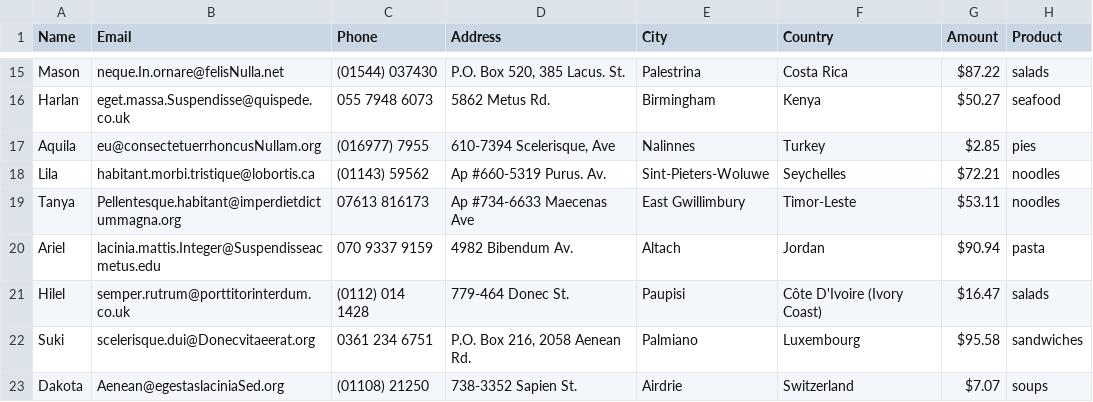
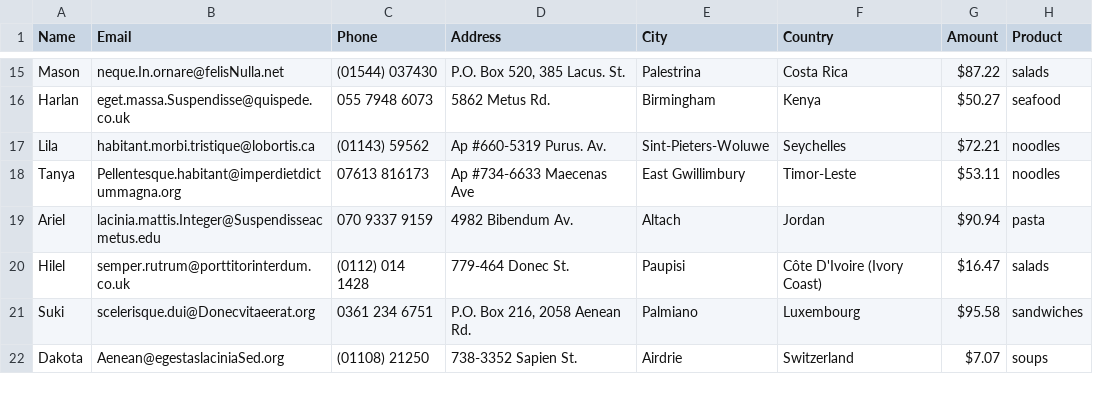
Before and after one commit to dheerajtuteja/ADF_Copy_CSVs_Parameter, a CSV file: data/dataNov-19-2019.csv, drawn as a sheet; only a part is shown, gaps mark what is left out; the diff names each change by its address in the sheet, - before the commit and + after, or states it on an @@ line.

Commit message:
Update dataNov-19-2019.csv

```diff
--- a/data/dataNov-19-2019.csv
+++ b/data/dataNov-19-2019.csv
-row 17: Aquila | eu@consectetuerrhoncusNullam.org | (016977) 7955 | 610-7394 Scelerisque, Ave | Nalinnes | Turkey | $2.85 | pies
```
